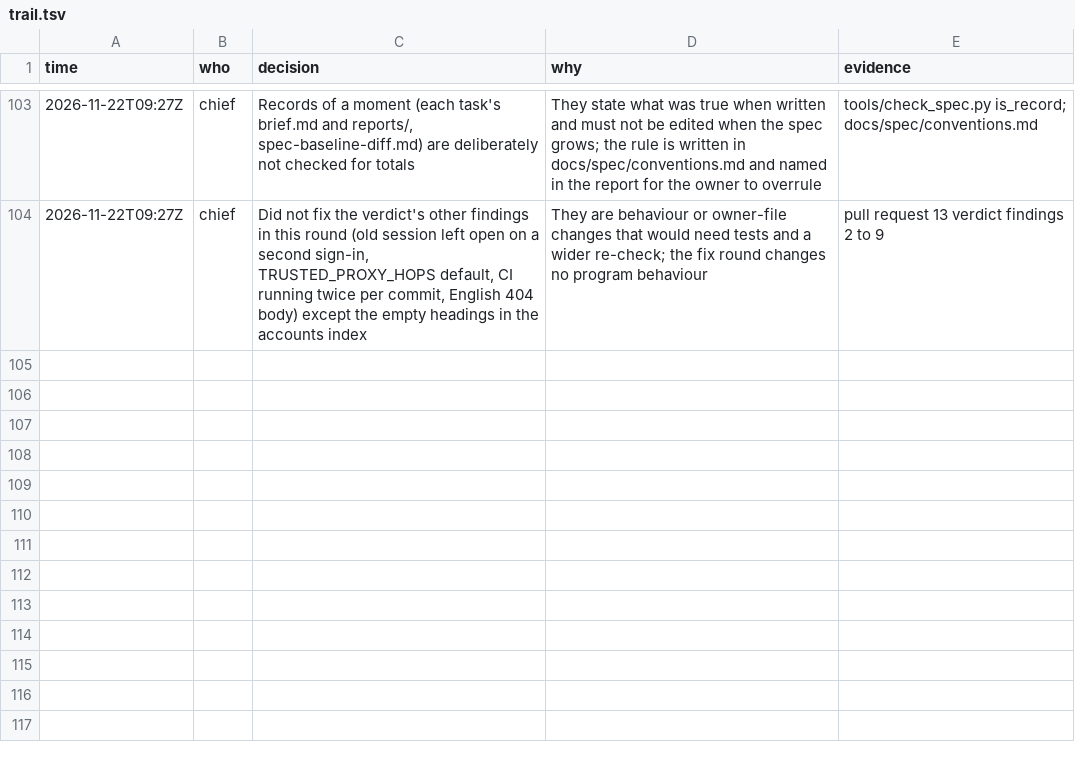
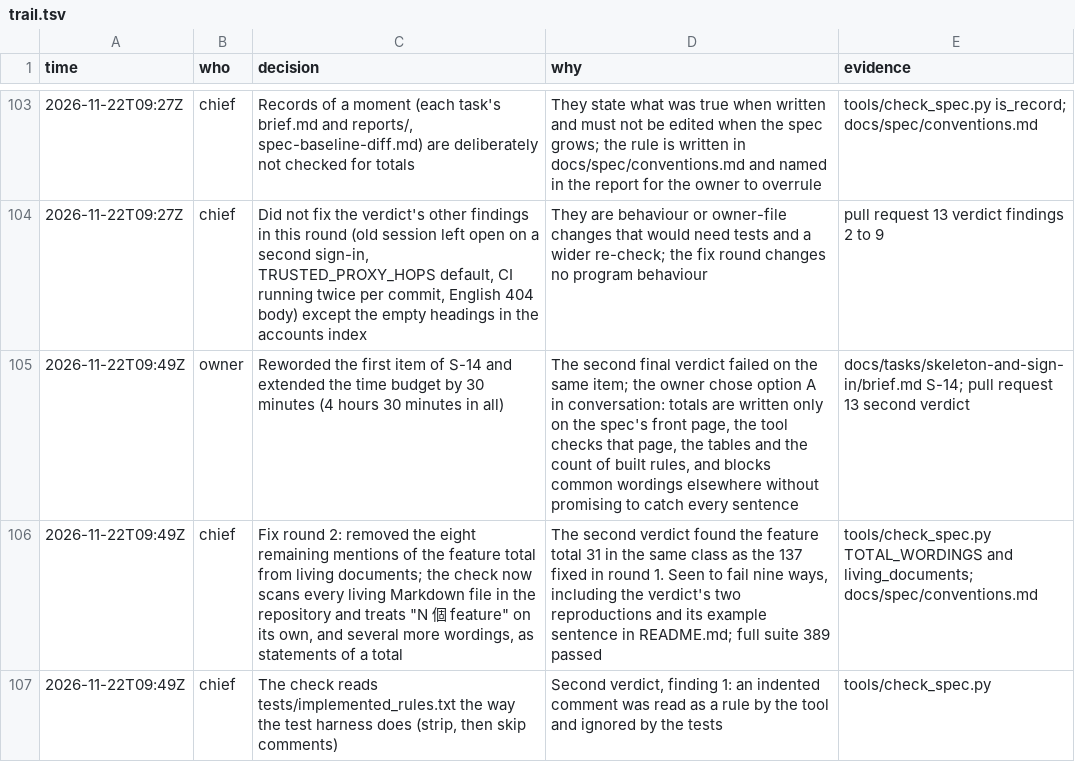
Before and after one commit to pitaya943/yc-report-v4, a TSV file: docs/tasks/skeleton-and-sign-in/trail.tsv, drawn as a sheet; only a part is shown, gaps mark what is left out; the diff names each change by its address in the sheet, - before the commit and + after, or states it on an @@ line.

```diff
--- a/docs/tasks/skeleton-and-sign-in/trail.tsv
+++ b/docs/tasks/skeleton-and-sign-in/trail.tsv
+row 105: 2026-11-22T09:49Z | owner | Reworded the first item of S-14 and extended the time budget by 30 minutes (4 hours 30 minutes in all) | The second final verdict failed on the same item; the owner chose option A in conversation: totals are written only on the spec's front page, the tool checks that page, the tables and the count of built rules, and blocks common wordings elsewhere without promising to catch every sentence | docs/tasks/skeleton-and-sign-in/brief.md S-14; pull request 13 second verdict
+row 106: 2026-11-22T09:49Z | chief | Fix round 2: removed the eight remaining mentions of the feature total from living documents; the check now scans every living Markdown file in the repository and treats "N 個 feature" on its own, and several more wordings, as statements of a total | The second verdict found the feature total 31 in the same class as the 137 fixed in round 1. Seen to fail nine ways, including the verdict's two reproductions and its example sentence in README.md; full suite 389 passed | tools/check_spec.py TOTAL_WORDINGS and living_documents; docs/spec/conventions.md
+row 107: 2026-11-22T09:49Z | chief | The check reads tests/implemented_rules.txt the way the test harness does (strip, then skip comments) | Second verdict, finding 1: an indented comment was read as a rule by the tool and ignored by the tests | tools/check_spec.py
```
Also changed, not shown: 10 other files.
